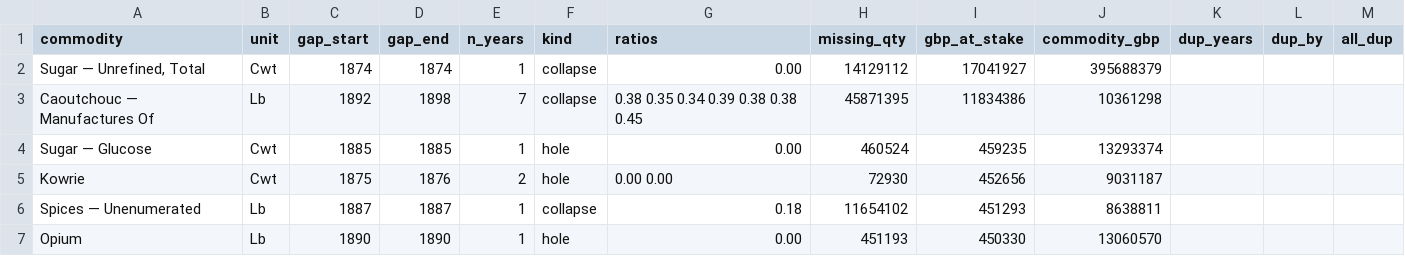
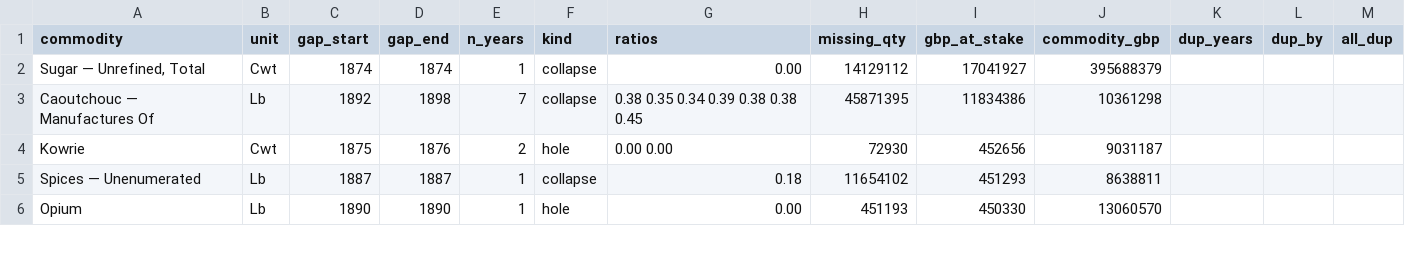
Before and after one commit to jburnford/uk-trade-db, a CSV file: reports/bracketed_gaps.csv, drawn as a sheet; only a part is shown.

```diff
--- a/reports/bracketed_gaps.csv
+++ b/reports/bracketed_gaps.csv
@@ -3,3 +3,2 @@ commodity,unit,gap_start,gap_end,n_years,kind,ratios,missing_qty,gbp_at_stake,co
 Caoutchouc — Manufactures Of,Lb,1892,1898,7,collapse,0.38 0.35 0.34 0.39 0.38 0.38 0.45,45871395,11834386,10361298,,,
-Sugar — Glucose,Cwt,1885,1885,1,hole,0.00,460524,459235,13293374,,,
 Kowrie,Cwt,1875,1876,2,hole,0.00 0.00,72930,452656,9031187,,,
```
Also changed, not shown: reference/manual_rows.csv, 3 other files.
